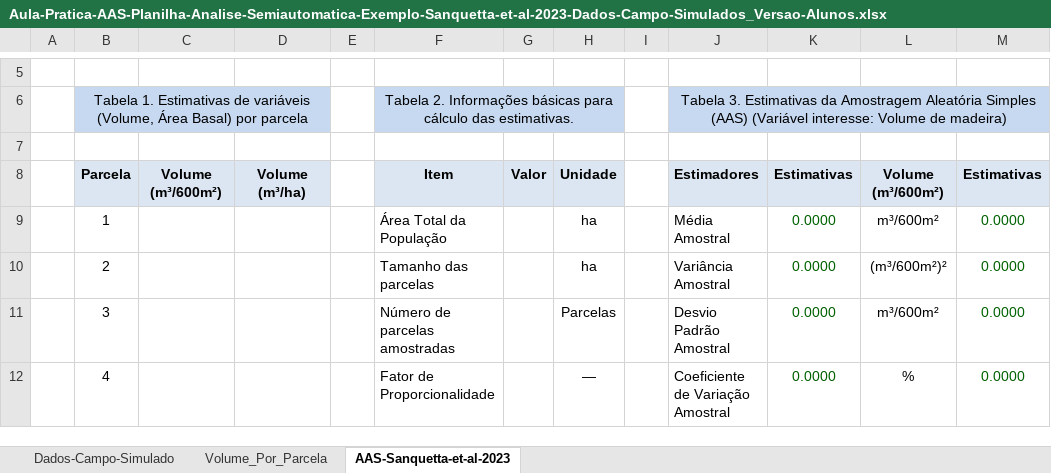
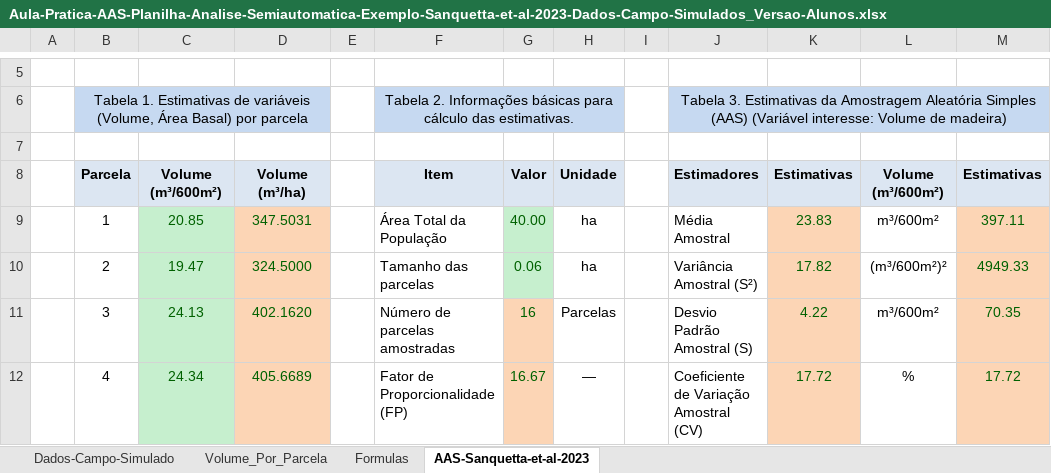
Before and after one commit to DeivisonSouza/FL03039-Inventario-Florestal, an Excel workbook: Slides/data/Aula-Pratica-AAS-Planilha-Analise-Semiautomatica-Exemplo-Sanquetta-et-al-2023-Dados-Campo-Simulados_Versao-Alunos.xlsx, sheet AAS-Sanquetta-et-al-2023, drawn as a sheet; only a part is shown, gaps mark what is left out; values as stored, in another font and other column widths than the file's, no borders; the diff covers the shown part only; the diff names each change by its address in the sheet, - before the commit and + after, or states it on an @@ line.

```diff
--- a/Slides/data/Aula-Pratica-AAS-Planilha-Analise-Semiautomatica-Exemplo-Sanquetta-et-al-2023-Dados-Campo-Simulados_Versao-Alunos.xlsx (sheet AAS-Sanquetta-et-al-2023)
+++ b/Slides/data/Aula-Pratica-AAS-Planilha-Analise-Semiautomatica-Exemplo-Sanquetta-et-al-2023-Dados-Campo-Simulados_Versao-Alunos.xlsx (sheet AAS-Sanquetta-et-al-2023)
+sheet tab: Formulas
-C9: (empty)
+C9: 20.85
-C9:C12 fill: none
+C9:C12 fill: #C6EFCE
-D9: (empty)
+D9: 347.5031
-D9:D12 fill: none
+D9:D12 fill: #FCD5B5
-G9: (empty)
+G9: 40.00
-G9:G10 fill: none
+G9:G10 fill: #C6EFCE
-K9: 0.0000
+K9: 23.83
-K9:K12 fill: none
+K9:K12 fill: #FCD5B5
-M9: 0.0000
+M9: 397.11
-M9:M12 fill: none
+M9:M12 fill: #FCD5B5
-C10: (empty)
+C10: 19.47
-D10: (empty)
+D10: 324.5000
-G10: (empty)
+G10: 0.06
-J10: Variância Amostral
+J10: Variância Amostral (S²)
-K10: 0.0000
+K10: 17.82
-M10: 0.0000
+M10: 4949.33
-C11: (empty)
+C11: 24.13
-D11: (empty)
+D11: 402.1620
-G11: (empty)
+G11: 16
-G11:G12 fill: none
+G11:G12 fill: #FCD5B5
-J11: Desvio Padrão Amostral
+J11: Desvio Padrão Amostral (S)
-K11: 0.0000
+K11: 4.22
-M11: 0.0000
+M11: 70.35
-C12: (empty)
+C12: 24.34
-D12: (empty)
+D12: 405.6689
-F12: Fator de Proporcionalidade
+F12: Fator de Proporcionalidade (FP)
-G12: (empty)
+G12: 16.67
-J12: Coeficiente de Variação Amostral
+J12: Coeficiente de Variação Amostral (CV)
-K12: 0.0000
+K12: 17.72
-M12: 0.0000
+M12: 17.72
```
Also changed, not shown: 63 edited cells and cell formats elsewhere in this sheet, sheet Dados-Campo-Simulado, sheet Volume_Por_Parcela, charts or pictures, Slides/data/Aula-Pratica-AAS-Planilha-Analise-Semiautomatica-Exemplo-Sanquetta-et-al-2023-Dados-Campo-Simulados.xlsx, 3 other files.
